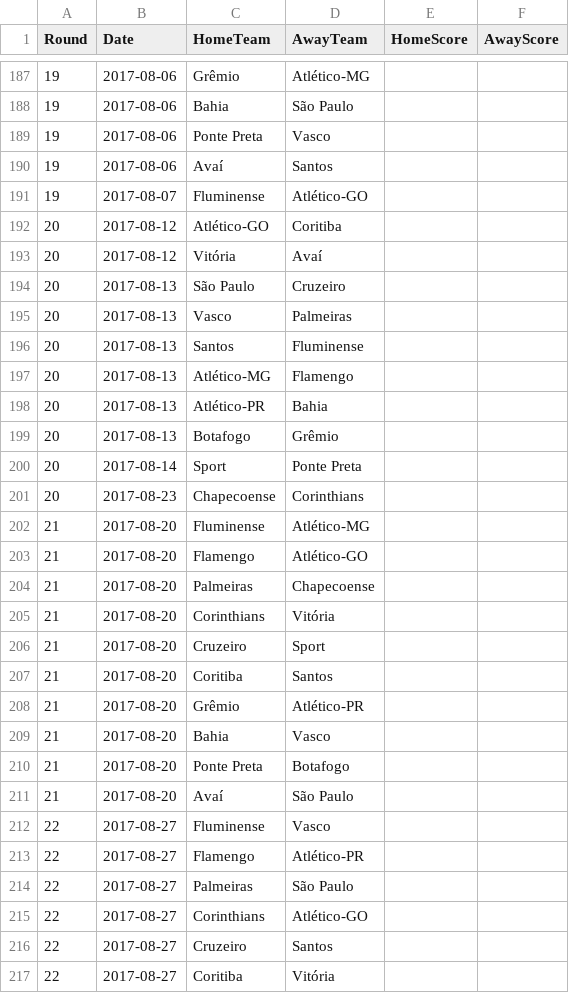
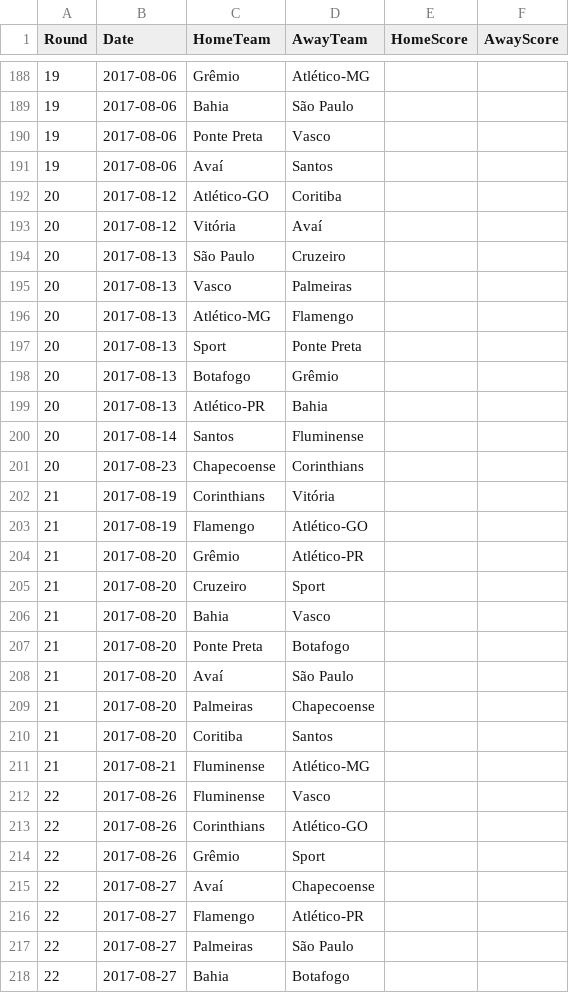
Before and after one commit to lauromoura/eloratings, a CSV file: data/brasileirao_2017/matches.csv, drawn as a sheet; only a part is shown, gaps mark what is left out; the shorter side is filled out with more unchanged rows; the diff covers the shown part only.

Commit message:
More serie A results

```diff
--- a/data/brasileirao_2017/matches.csv
+++ b/data/brasileirao_2017/matches.csv
@@ -190,3 +191,2 @@ Round,Date,HomeTeam,AwayTeam,HomeScore,AwayScore
 19,2017-08-06,Avaí,Santos,,
-19,2017-08-07,Fluminense,Atlético-GO,,
 20,2017-08-12,Atlético-GO,Coritiba,,
@@ -195,15 +195,12 @@ Round,Date,HomeTeam,AwayTeam,HomeScore,AwayScore
 20,2017-08-13,Vasco,Palmeiras,,
-20,2017-08-13,Santos,Fluminense,,
 20,2017-08-13,Atlético-MG,Flamengo,,
+20,2017-08-13,Sport,Ponte Preta,,
+20,2017-08-13,Botafogo,Grêmio,,
 20,2017-08-13,Atlético-PR,Bahia,,
-20,2017-08-13,Botafogo,Grêmio,,
-20,2017-08-14,Sport,Ponte Preta,,
+20,2017-08-14,Santos,Fluminense,,
 20,2017-08-23,Chapecoense,Corinthians,,
-21,2017-08-20,Fluminense,Atlético-MG,,
-21,2017-08-20,Flamengo,Atlético-GO,,
-21,2017-08-20,Palmeiras,Chapecoense,,
-21,2017-08-20,Corinthians,Vitória,,
+21,2017-08-19,Corinthians,Vitória,,
+21,2017-08-19,Flamengo,Atlético-GO,,
+21,2017-08-20,Grêmio,Atlético-PR,,
 21,2017-08-20,Cruzeiro,Sport,,
-21,2017-08-20,Coritiba,Santos,,
-21,2017-08-20,Grêmio,Atlético-PR,,
 21,2017-08-20,Bahia,Vasco,,
@@ -211,7 +208,10 @@ Round,Date,HomeTeam,AwayTeam,HomeScore,AwayScore
 21,2017-08-20,Avaí,São Paulo,,
-22,2017-08-27,Fluminense,Vasco,,
+21,2017-08-20,Palmeiras,Chapecoense,,
+21,2017-08-20,Coritiba,Santos,,
+21,2017-08-21,Fluminense,Atlético-MG,,
+22,2017-08-26,Fluminense,Vasco,,
+22,2017-08-26,Corinthians,Atlético-GO,,
+22,2017-08-26,Grêmio,Sport,,
+22,2017-08-27,Avaí,Chapecoense,,
 22,2017-08-27,Flamengo,Atlético-PR,,
 22,2017-08-27,Palmeiras,São Paulo,,
-22,2017-08-27,Corinthians,Atlético-GO,,
-22,2017-08-27,Cruzeiro,Santos,,
-22,2017-08-27,Coritiba,Vitória,,
```
Also changed, not shown: 10 added rows, 10 removed rows, 5 moved rows and 54 edited cells elsewhere in this file.
